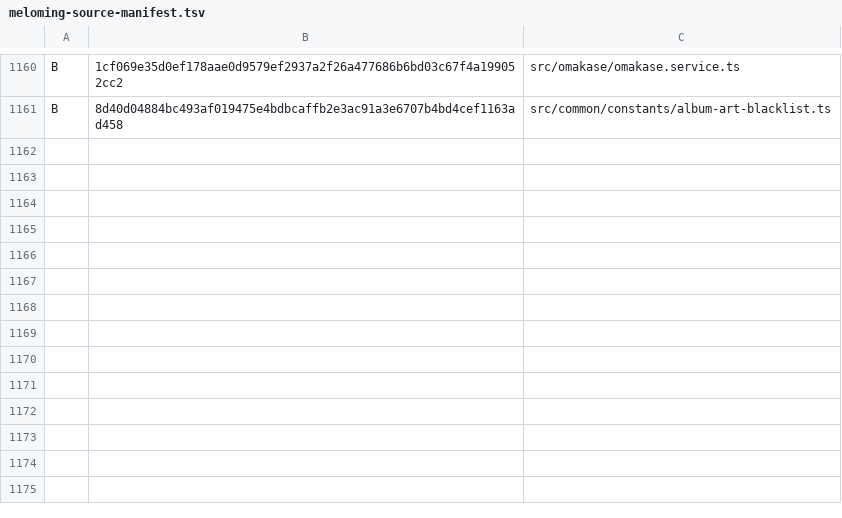
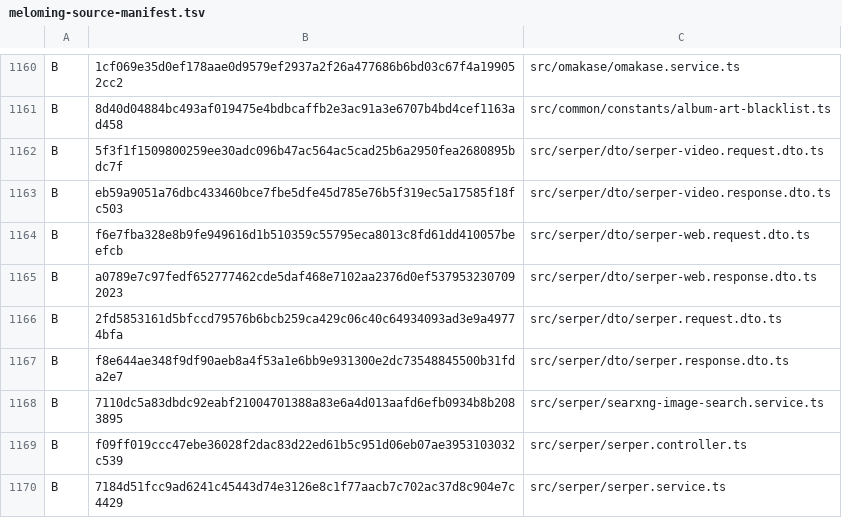
Before and after one commit to h66rogi/rogichat, a TSV file: docs/meloming-source-manifest.tsv, drawn as a sheet; only a part is shown, gaps mark what is left out; the diff names each change by its address in the sheet, - before the commit and + after, or states it on an @@ line.

Commit message:
Port Meloming song metadata search services

```diff
--- a/docs/meloming-source-manifest.tsv
+++ b/docs/meloming-source-manifest.tsv
+row 1162: B | 5f3f1f1509800259ee30adc096b47ac564ac5cad25b6a2950fea2680895bdc7f | src/serper/dto/serper-video.request.dto.ts
+row 1163: B | eb59a9051a76dbc433460bce7fbe5dfe45d785e76b5f319ec5a17585f18fc503 | src/serper/dto/serper-video.response.dto.ts
+row 1164: B | f6e7fba328e8b9fe949616d1b510359c55795eca8013c8fd61dd410057beefcb | src/serper/dto/serper-web.request.dto.ts
+row 1165: B | a0789e7c97fedf652777462cde5daf468e7102aa2376d0ef5379532307092023 | src/serper/dto/serper-web.response.dto.ts
+row 1166: B | 2fd5853161d5bfccd79576b6bcb259ca429c06c40c64934093ad3e9a49774bfa | src/serper/dto/serper.request.dto.ts
+row 1167: B | f8e644ae348f9df90aeb8a4f53a1e6bb9e931300e2dc73548845500b31fda2e7 | src/serper/dto/serper.response.dto.ts
+row 1168: B | 7110dc5a83dbdc92eabf21004701388a83e6a4d013aafd6efb0934b8b2083895 | src/serper/searxng-image-search.service.ts
+row 1169: B | f09ff019ccc47ebe36028f2dac83d22ed61b5c951d06eb07ae3953103032c539 | src/serper/serper.controller.ts
+row 1170: B | 7184d51fcc9ad6241c45443d74e3126e8c1f77aacb7c702ac37d8c904e7c4429 | src/serper/serper.service.ts
```
Also changed, not shown: 20 other files.
